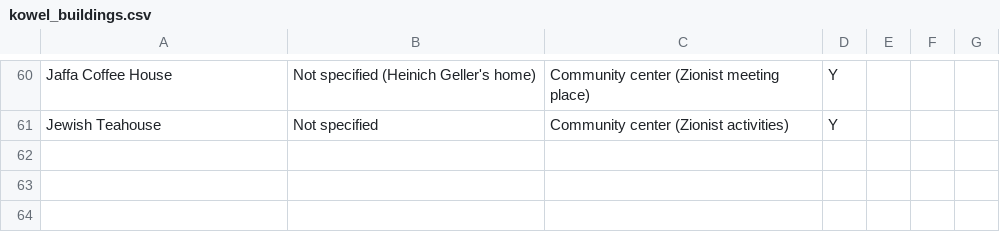
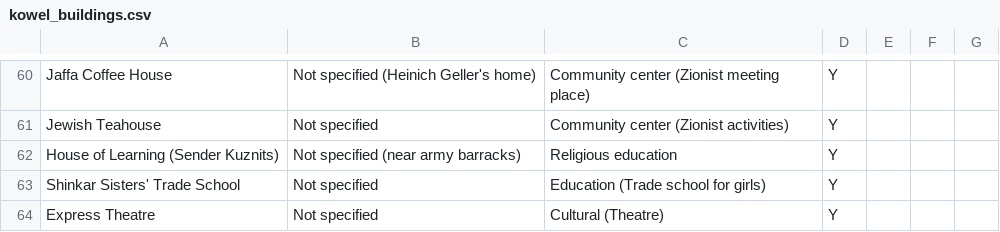
Before and after one commit to noveoko/kowel, a CSV file: maps/kowel_buildings.csv, drawn as a sheet; only a part is shown, gaps mark what is left out; the diff names each change by its address in the sheet, - before the commit and + after, or states it on an @@ line.

Commit message:
Update kowel_buildings.csv

```diff
--- a/maps/kowel_buildings.csv
+++ b/maps/kowel_buildings.csv
+row 62: House of Learning (Sender Kuznits) | Not specified (near army barracks) | Religious education | Y
+row 63: Shinkar Sisters' Trade School | Not specified | Education (Trade school for girls) | Y
+row 64: Express Theatre | Not specified | Cultural (Theatre) | Y
```
